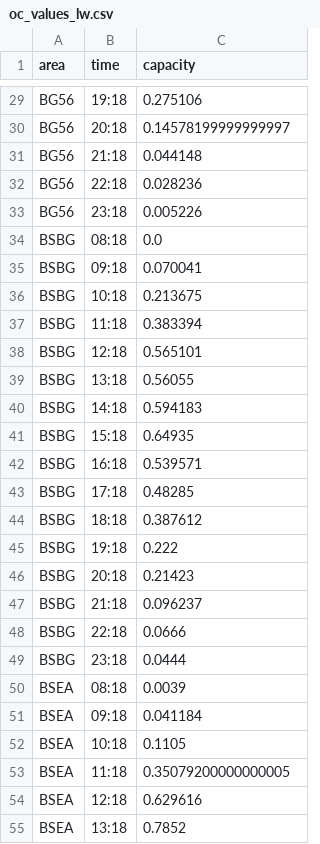
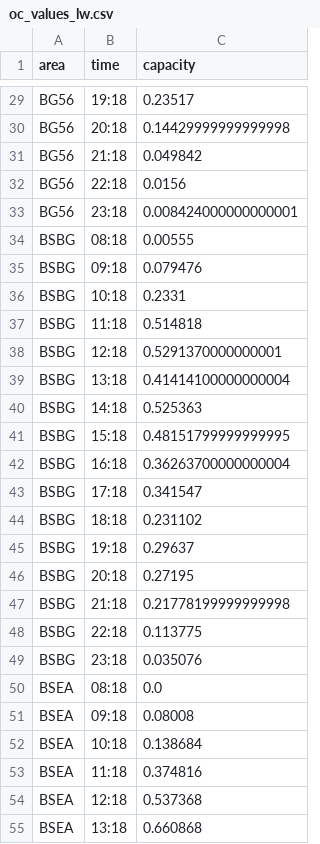
Before and after one commit to nachtwey-ubkn/UNI.KN-Bib-Auslastung-nty, a CSV file: docs/temp/oc_values_lw.csv, drawn as a sheet; only a part is shown, gaps mark what is left out; the diff covers the shown part only; the diff names each change by its address in the sheet, - before the commit and + after, or states it on an @@ line.

```diff
--- a/docs/temp/oc_values_lw.csv
+++ b/docs/temp/oc_values_lw.csv
-C29 (capacity): 0.275106
+C29 (capacity): 0.23517
-C30 (capacity): 0.14578199999999997
+C30 (capacity): 0.14429999999999998
-C31 (capacity): 0.044148
+C31 (capacity): 0.049842
-C32 (capacity): 0.028236
+C32 (capacity): 0.0156
-C33 (capacity): 0.005226
+C33 (capacity): 0.008424000000000001
-C34 (capacity): 0.0
+C34 (capacity): 0.00555
-C35 (capacity): 0.070041
+C35 (capacity): 0.079476
-C36 (capacity): 0.213675
+C36 (capacity): 0.2331
-C37 (capacity): 0.383394
+C37 (capacity): 0.514818
-C38 (capacity): 0.565101
+C38 (capacity): 0.5291370000000001
-C39 (capacity): 0.56055
+C39 (capacity): 0.41414100000000004
-C40 (capacity): 0.594183
+C40 (capacity): 0.525363
-C41 (capacity): 0.64935
+C41 (capacity): 0.48151799999999995
-C42 (capacity): 0.539571
+C42 (capacity): 0.36263700000000004
-C43 (capacity): 0.48285
+C43 (capacity): 0.341547
-C44 (capacity): 0.387612
+C44 (capacity): 0.231102
-C45 (capacity): 0.222
+C45 (capacity): 0.29637
-C46 (capacity): 0.21423
+C46 (capacity): 0.27195
-C47 (capacity): 0.096237
+C47 (capacity): 0.21778199999999998
-C48 (capacity): 0.0666
+C48 (capacity): 0.113775
-C49 (capacity): 0.0444
+C49 (capacity): 0.035076
-C50 (capacity): 0.0039
+C50 (capacity): 0.0
-C51 (capacity): 0.041184
+C51 (capacity): 0.08008
-C52 (capacity): 0.1105
+C52 (capacity): 0.138684
-C53 (capacity): 0.35079200000000005
+C53 (capacity): 0.374816
-C54 (capacity): 0.629616
+C54 (capacity): 0.537368
-C55 (capacity): 0.7852
+C55 (capacity): 0.660868
```
Also changed, not shown: 113 edited cells elsewhere in this file, docs/temp/oc_values_today.csv, 3 other files.
